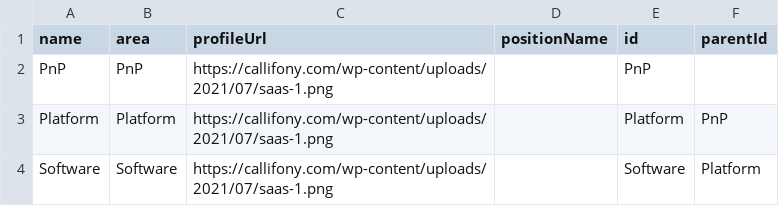
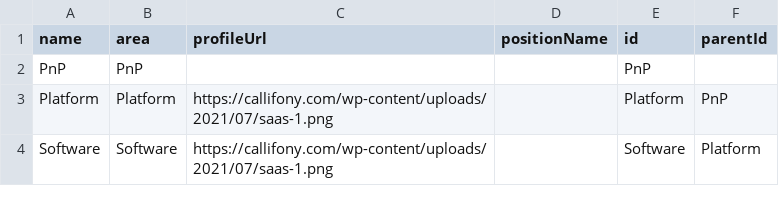
Before and after one commit to lleiguo/gscript, a CSV file: planning/extreme_immediate.csv, drawn as a sheet; only a part is shown.

Commit message:
add org only chart

```diff
--- a/planning/extreme_immediate.csv
+++ b/planning/extreme_immediate.csv
@@ -1,3 +1,3 @@
 name,area,profileUrl,positionName,id,parentId
-PnP,PnP,https://callifony.com/wp-content/uploads/2021/07/saas-1.png,,PnP,
+PnP,PnP,,,PnP,
 Platform,Platform,https://callifony.com/wp-content/uploads/2021/07/saas-1.png,,Platform,PnP
```
